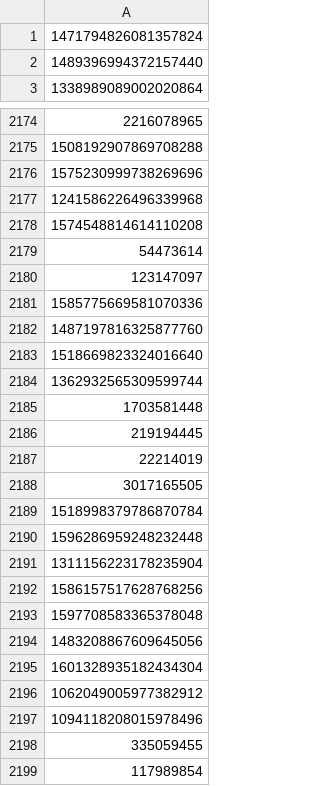
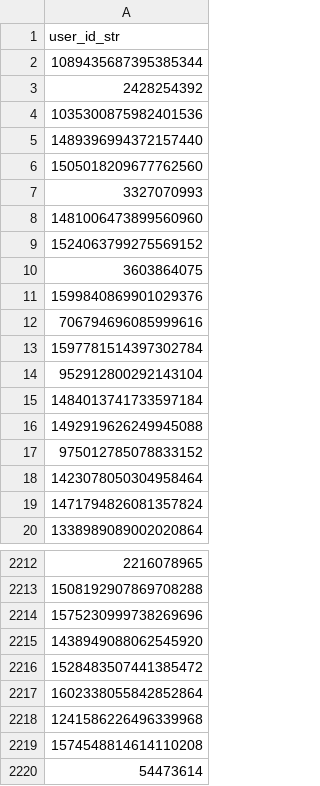
Before and after one commit to shadowblocker/twitter-blocklists, a CSV file: twitter-fascism/fascism-tweet-blocklist.csv, drawn as a sheet; only a part is shown, gaps mark what is left out; the shorter side is filled out with more unchanged rows; the diff covers the shown part only.

```diff
--- a/twitter-fascism/fascism-tweet-blocklist.csv
+++ b/twitter-fascism/fascism-tweet-blocklist.csv
@@ -1,3 +1,20 @@
-1471794826081357824
+user_id_str
+1089435687395385344
+2428254392
+1035300875982401536
 1489396994372157440
+1505018209677762560
+3327070993
+1481006473899560960
+1524063799275569152
+3603864075
+1599840869901029376
+706794696085999616
+1597781514397302784
+952912800292143104
+1484013741733597184
+1492919626249945088
+975012785078833152
+1423078050304958464
+1471794826081357824
 1338989089002020864
@@ -2176,2 +2214,5 @@
 1575230999738269696
+1438949088062545920
+1528483507441385472
+1602338055842852864
 1241586226496339968
```
Also changed, not shown: 102 added rows, 4 moved rows and 1 edited cell elsewhere in this file, 6 other files.
